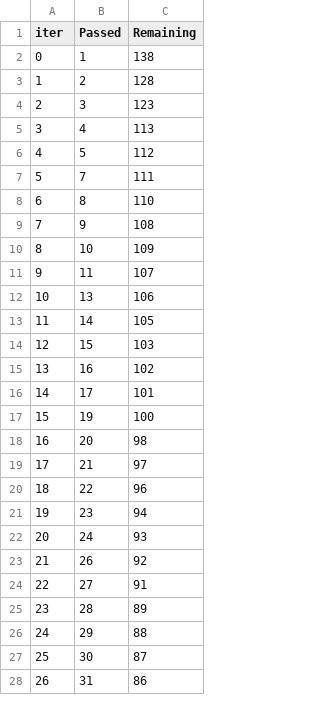
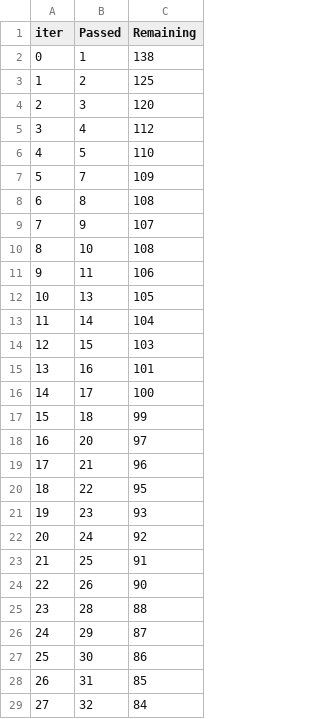
Before and after one commit to tarun191997/MLproject, a TSV file: catboost_info/time_left.tsv, drawn as a sheet; only a part is shown; removed rows and columns are numbered as before the commit, all else as after; the diff covers the shown part only; the diff names each change by its address in the sheet, - before the commit and + after, or states it on an @@ line.

```diff
--- a/catboost_info/time_left.tsv
+++ b/catboost_info/time_left.tsv
-C3 (Remaining): 128
+C3 (Remaining): 125
-C4 (Remaining): 123
+C4 (Remaining): 120
-C5 (Remaining): 113
+C5 (Remaining): 112
-C6 (Remaining): 112
+C6 (Remaining): 110
-C7 (Remaining): 111
+C7 (Remaining): 109
-C8 (Remaining): 110
+C8 (Remaining): 108
-C9 (Remaining): 108
+C9 (Remaining): 107
-C10 (Remaining): 109
+C10 (Remaining): 108
-C11 (Remaining): 107
+C11 (Remaining): 106
-C12 (Remaining): 106
+C12 (Remaining): 105
-C13 (Remaining): 105
+C13 (Remaining): 104
-C15 (Remaining): 102
+C15 (Remaining): 101
-C16 (Remaining): 101
+C16 (Remaining): 100
-row 17: 15 | 19 | 100
+row 17: 15 | 18 | 99
-C18 (Remaining): 98
+C18 (Remaining): 97
-C19 (Remaining): 97
+C19 (Remaining): 96
-C20 (Remaining): 96
+C20 (Remaining): 95
-C21 (Remaining): 94
+C21 (Remaining): 93
-C22 (Remaining): 93
+C22 (Remaining): 92
+row 23: 21 | 25 | 91
@@ column A (iter) renumbered between rows 24 and 101 @@
-C24 (Remaining): 92
+C24 (Remaining): 90
-row 24: 22 | 27 | 91
-C25 (Remaining): 89
+C25 (Remaining): 88
-C26 (Remaining): 88
+C26 (Remaining): 87
-C27 (Remaining): 87
+C27 (Remaining): 86
-C28 (Remaining): 86
+C28 (Remaining): 85
+row 29: 27 | 32 | 84
```
Also changed, not shown: 10 added rows, 11 removed rows and 61 edited cells elsewhere in this file, 7 other files.
